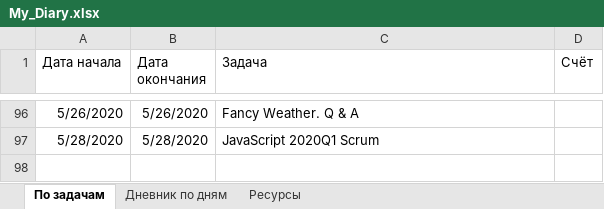
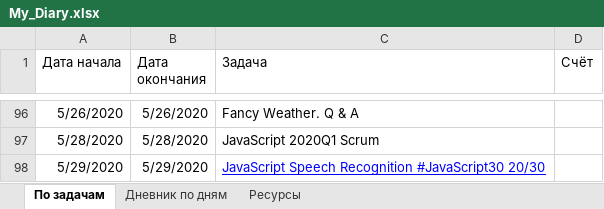
Before and after one commit to AndreiMedvedevSaratov/My_Learning_Diary, an Excel workbook: My_Diary.xlsx, sheet По задачам, drawn as a sheet; only a part is shown, gaps mark what is left out; values as stored, in another font and other column widths than the file's, no borders; the diff names each change by its address in the sheet, - before the commit and + after, or states it on an @@ line.

```diff
--- a/My_Diary.xlsx (sheet По задачам)
+++ b/My_Diary.xlsx (sheet По задачам)
+row 98: 5/29/2020 | 5/29/2020 | JavaScript Speech Recognition #JavaScript30 20/30
```
Also changed, not shown: sheet Ресурсы, sheet Дневник по дням.
